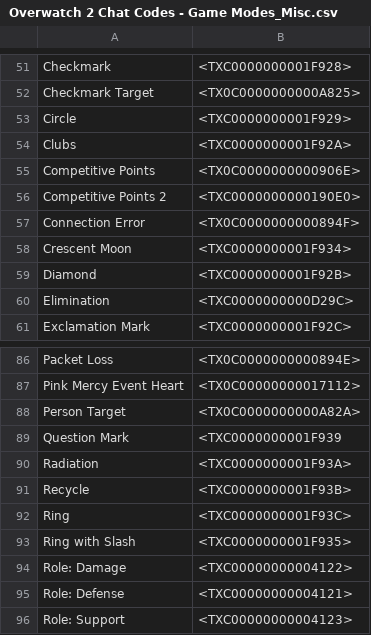
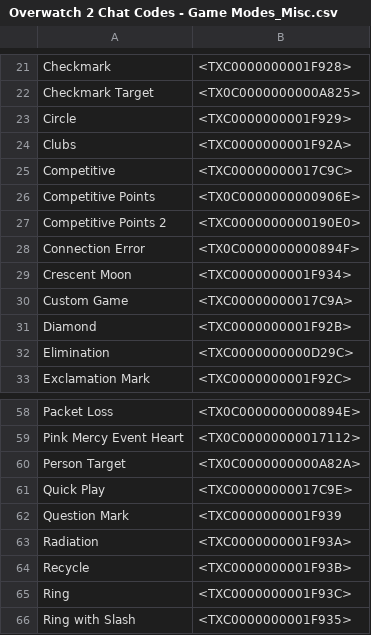
Before and after one commit to ChrooXD/ow2-gradient-chat, a CSV file: Overwatch 2 Chat Codes - Game Modes_Misc.csv, drawn as a sheet; only a part is shown, gaps mark what is left out; the shorter side is filled out with more unchanged rows; the diff covers the shown part only.

```diff
--- a/Overwatch 2 Chat Codes - Game Modes_Misc.csv
+++ b/Overwatch 2 Chat Codes - Game Modes_Misc.csv
@@ -54,2 +24,3 @@ Circle,<TXC0000000001F929>
 Clubs,<TXC0000000001F92A>
+Competitive,<TXC00000000017C9C>
 Competitive Points,<TX0C0000000000906E>
@@ -58,2 +29,3 @@ Connection Error,<TX0C0000000000894F>
 Crescent Moon,<TXC0000000001F934>
+Custom Game,<TXC00000000017C9A>
 Diamond,<TXC0000000001F92B>
@@ -89 +61,2 @@ Person Target,<TX0C0000000000A82A>
+Quick Play,<TXC00000000017C9E>
 Question Mark,<TXC0000000001F939
```
Also changed, not shown: 1 added row and 31 removed rows elsewhere in this file, Overwatch 2 Chat Codes - Ability Icons and Weapons_Gallery.csv, 11 other files.
